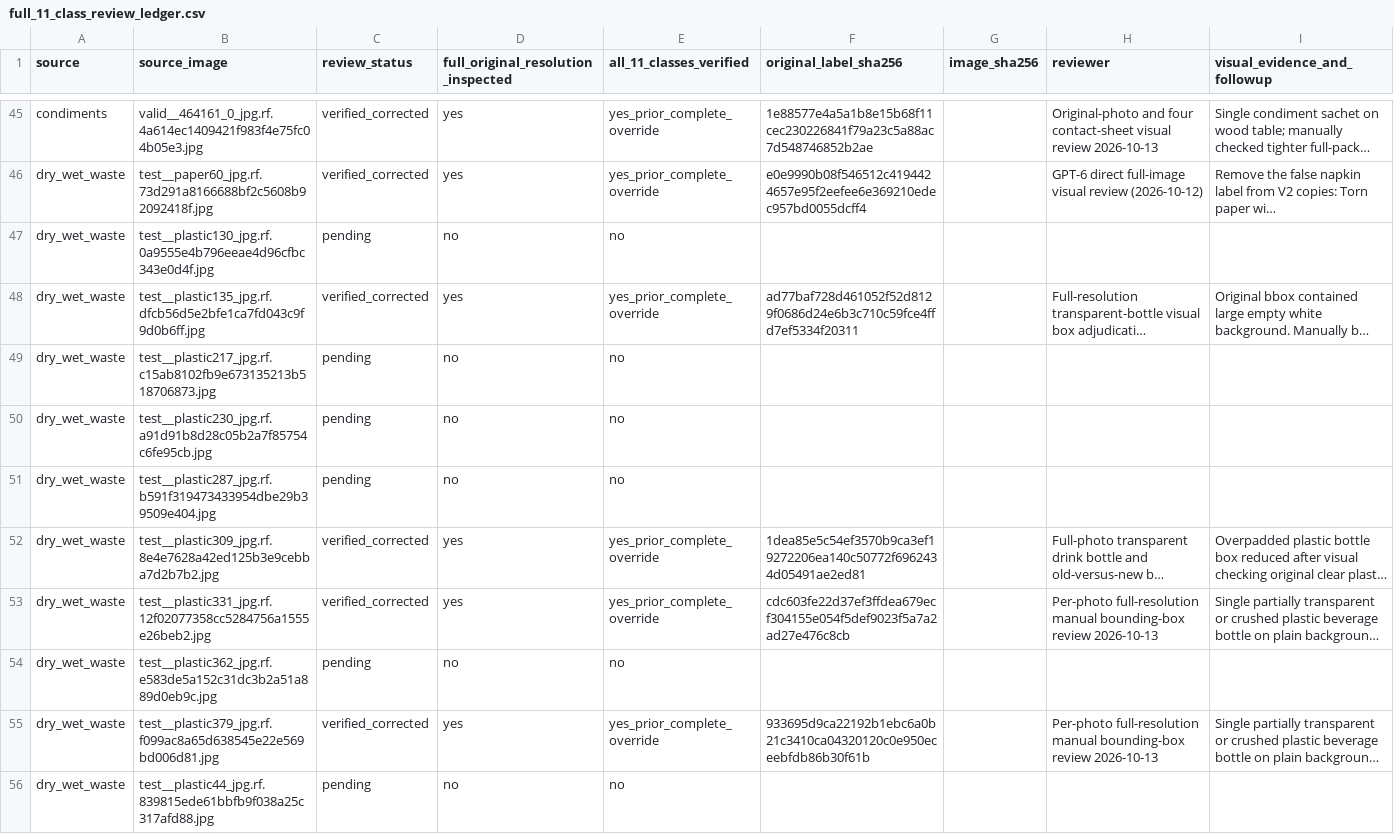
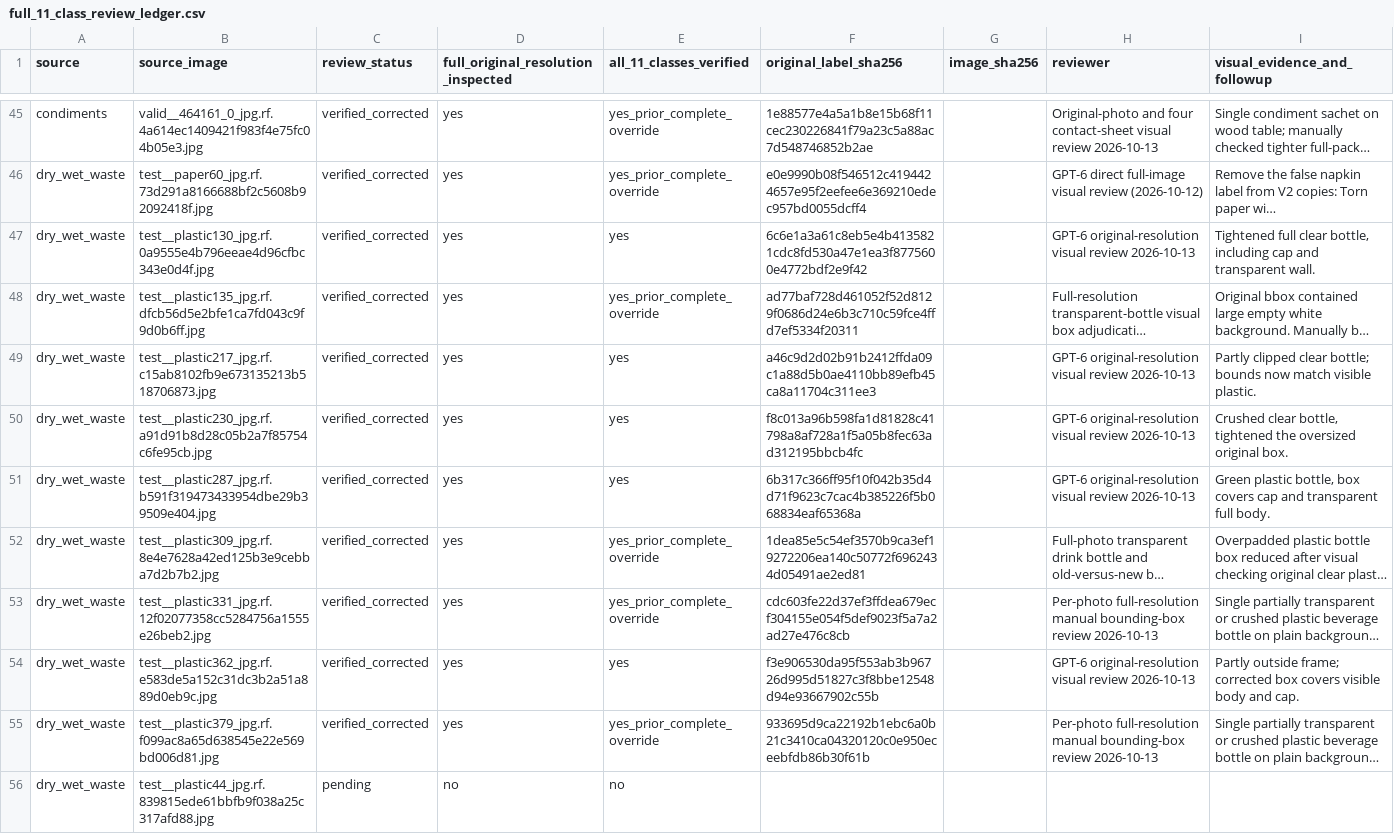
Before and after one commit to cx-57/yolo-cafeteria-research, a CSV file: data/audits/v2_review_2026-10-12/full_11_class_review_ledger.csv, drawn as a sheet; only a part is shown, gaps mark what is left out; long unchanged cells end in …; the diff covers the shown part only; the diff names each change by its address in the sheet, - before the commit and + after, or states it on an @@ line.

Commit message:
Sign off nine original-resolution bottle audits (five corrected, four retained)

```diff
--- a/data/audits/v2_review_2026-10-12/full_11_class_review_ledger.csv
+++ b/data/audits/v2_review_2026-10-12/full_11_class_review_ledger.csv
-C47 (review_status): pending
+C47 (review_status): verified_corrected
-D47: no
+D47: yes
-E47 (all_11_classes_verified): no
+E47 (all_11_classes_verified): yes
-F47 (original_label_sha256): (empty)
+F47 (original_label_sha256): 6c6e1a3a61c8eb5e4b4135821cdc8fd530a47e1ea3f8775600e4772bdf2e9f42
-H47 (reviewer): (empty)
+H47 (reviewer): GPT-6 original-resolution visual review 2026-10-13
-I47 (visual_evidence_and_followup): (empty)
+I47 (visual_evidence_and_followup): Tightened full clear bottle, including cap and transparent wall.
-C49:C51 (review_status): pending
+C49:C51 (review_status): verified_corrected
-D49:D51: no
+D49:D51: yes
-E49:E51 (all_11_classes_verified): no
+E49:E51 (all_11_classes_verified): yes
-F49 (original_label_sha256): (empty)
+F49 (original_label_sha256): a46c9d2d02b91b2412ffda09c1a88d5b0ae4110bb89efb45ca8a11704c311ee3
-H49:H51 (reviewer): (empty)
+H49:H51 (reviewer): GPT-6 original-resolution visual review 2026-10-13
-I49 (visual_evidence_and_followup): (empty)
+I49 (visual_evidence_and_followup): Partly clipped clear bottle; bounds now match visible plastic.
-F50 (original_label_sha256): (empty)
+F50 (original_label_sha256): f8c013a96b598fa1d81828c41798a8af728a1f5a05b8fec63ad312195bbcb4fc
-I50 (visual_evidence_and_followup): (empty)
+I50 (visual_evidence_and_followup): Crushed clear bottle, tightened the oversized original box.
-F51 (original_label_sha256): (empty)
+F51 (original_label_sha256): 6b317c366ff95f10f042b35d4d71f9623c7cac4b385226f5b068834eaf65368a
-I51 (visual_evidence_and_followup): (empty)
+I51 (visual_evidence_and_followup): Green plastic bottle, box covers cap and transparent full body.
-C54 (review_status): pending
+C54 (review_status): verified_corrected
-D54: no
+D54: yes
-E54 (all_11_classes_verified): no
+E54 (all_11_classes_verified): yes
-F54 (original_label_sha256): (empty)
+F54 (original_label_sha256): f3e906530da95f553ab3b96726d995d51827c3f8bbe12548d94e93667902c55b
-H54 (reviewer): (empty)
+H54 (reviewer): GPT-6 original-resolution visual review 2026-10-13
-I54 (visual_evidence_and_followup): (empty)
+I54 (visual_evidence_and_followup): Partly outside frame; corrected box covers visible body and cap.
```
Also changed, not shown: 20 edited cells elsewhere in this file.
